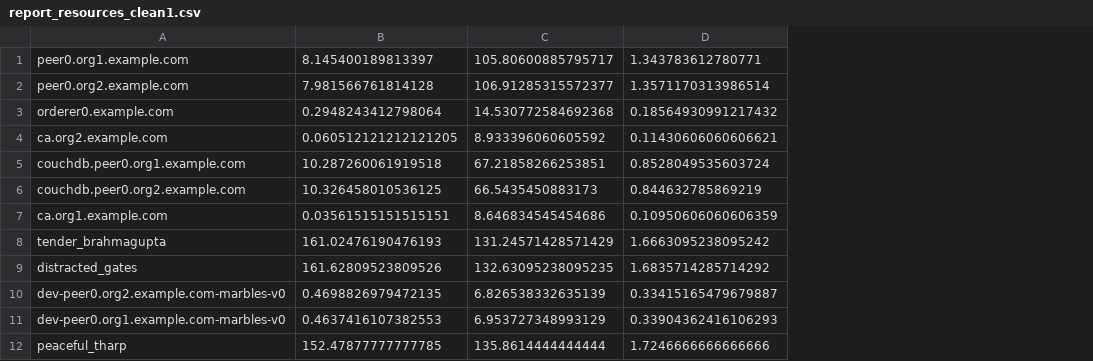
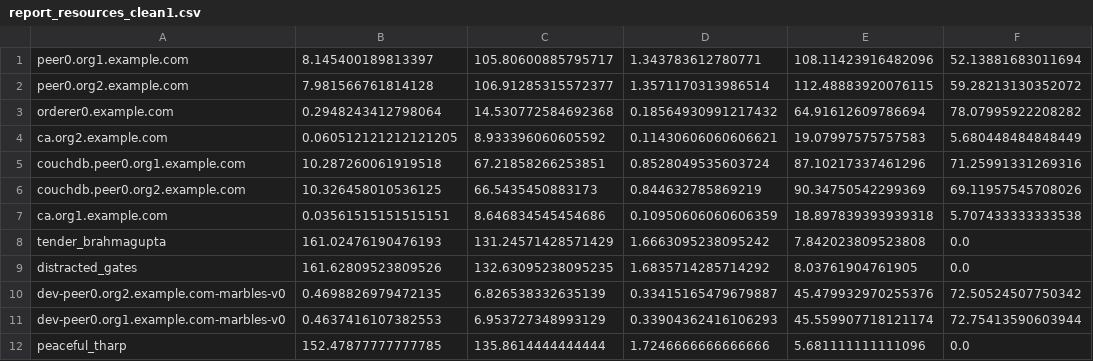
Before and after one commit to gstdenis-poly/LOG8430_TP3_TANGO_H23, a CSV file: Blockchain/report_resources_clean1.csv, drawn as a sheet; only a part is shown; the diff names each change by its address in the sheet, - before the commit and + after, or states it on an @@ line.

```diff
--- a/Blockchain/report_resources_clean1.csv
+++ b/Blockchain/report_resources_clean1.csv
+column E, rows 1-12: 108.11423916482096 | 112.48883920076115 | 64.91612609786694 | 19.07997575757583 | 87.10217337461296 | 90.34750542299369 | 18.897839393939318 | 7.842023809523808 | 8.03761904761905 | 45.479932970255376 | 45.559907718121174 | 5.681111111111096
+column F, rows 1-12: 52.13881683011694 | 59.28213130352072 | 78.07995922208282 | 5.680448484848449 | 71.25991331269316 | 69.11957545708026 | 5.707433333333538 | 0.0 | 0.0 | 72.50524507750342 | 72.75413590603944 | 0.0
```
Also changed, not shown: 4 other files.
